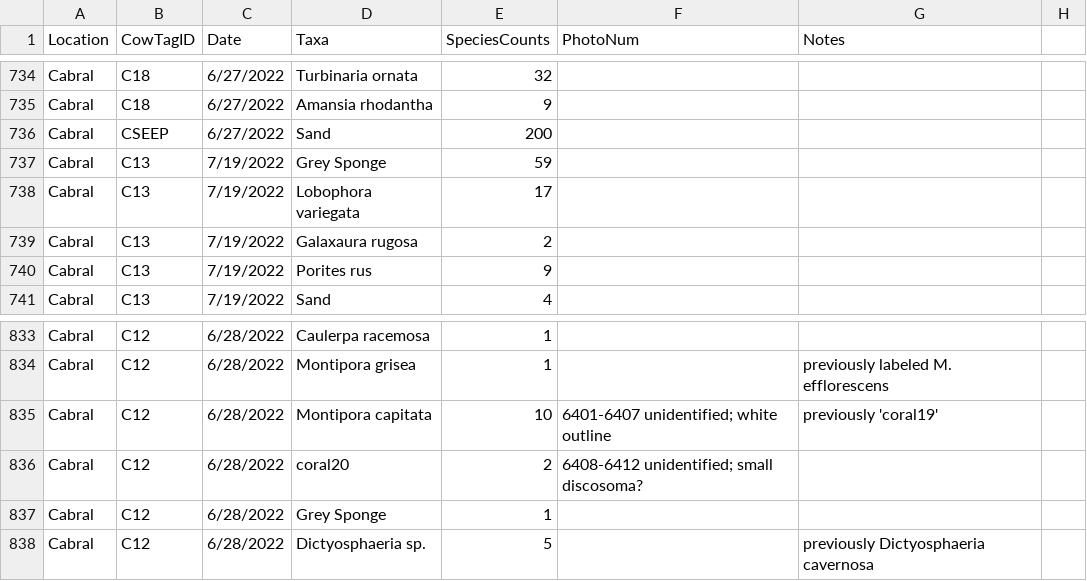
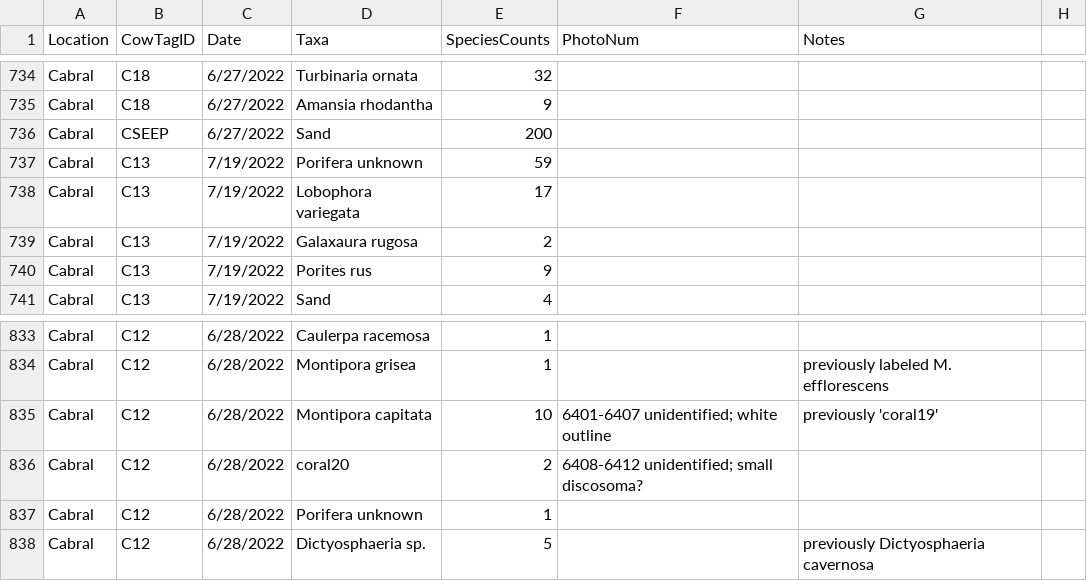
Before and after one commit to dbarnas/Natural_environmental_gradients_alter_community_composition_and_functional_diversity_on_coral_reefs, a CSV file: Data/Surveys/Species_Composition_2022.csv, drawn as a sheet; only a part is shown, gaps mark what is left out; the diff covers the shown part only.

```diff
--- a/Data/Surveys/Species_Composition_2022.csv
+++ b/Data/Surveys/Species_Composition_2022.csv
@@ -736,3 +736,3 @@ Cabral,C18,6/27/2022,Amansia rhodantha,9,,,
 Cabral,CSEEP,6/27/2022,Sand,200,,,
-Cabral,C13,7/19/2022,Grey Sponge,59,,,
+Cabral,C13,7/19/2022,Porifera unknown,59,,,
 Cabral,C13,7/19/2022,Lobophora variegata,17,,,
@@ -836,3 +836,3 @@ Cabral,C12,6/28/2022,Montipora capitata,10,6401-6407 unidentified; white outline
 Cabral,C12,6/28/2022,coral20,2,6408-6412 unidentified; small discosoma?,,
-Cabral,C12,6/28/2022,Grey Sponge,1,,,
+Cabral,C12,6/28/2022,Porifera unknown,1,,,
 Cabral,C12,6/28/2022,Dictyosphaeria sp.,5,,previously Dictyosphaeria cavernosa,
```
Also changed, not shown: 10 edited cells elsewhere in this file, Data/Species_Abundances_wide.csv.
